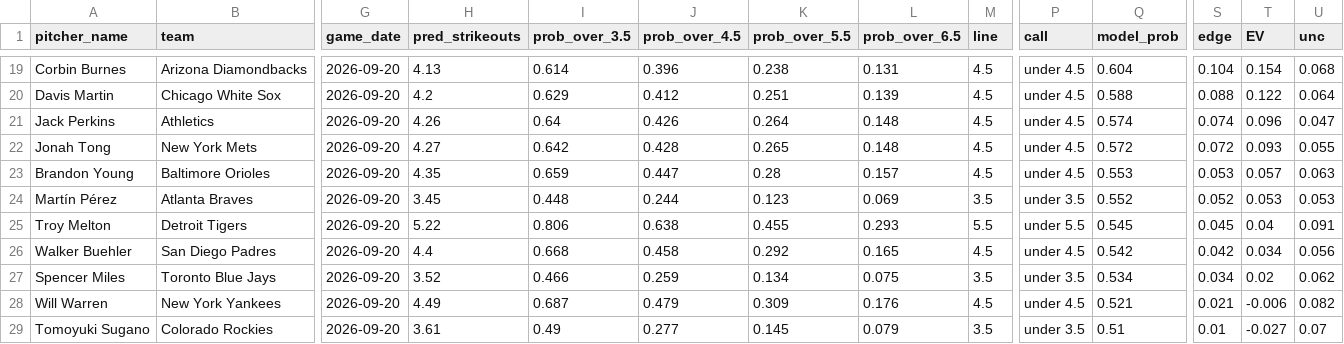
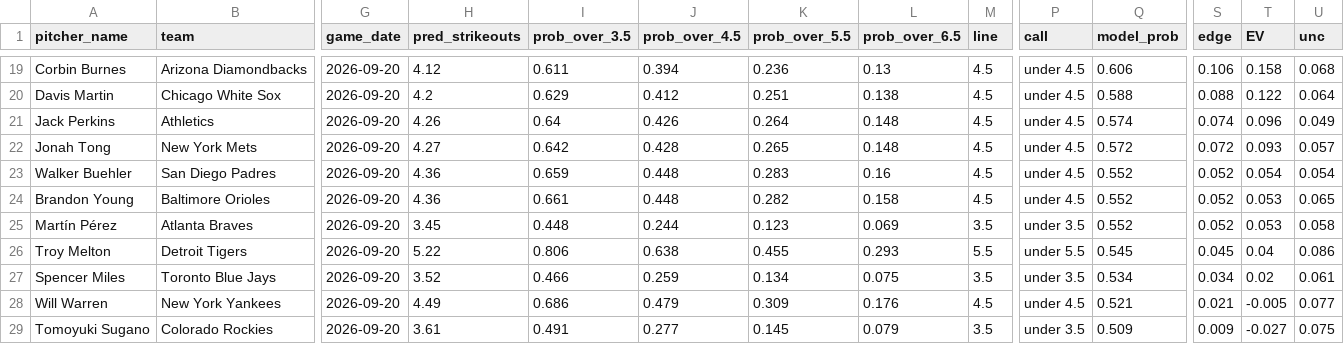
Before and after one commit to francisconoe/medidor-de-ponches-mlb, a CSV file: reports/predictions/realtime_v4_predictions_2026-09-20.csv, drawn as a sheet; only a part is shown, gaps mark what is left out; removed rows and columns are numbered as before the commit, all else as after; rows hold the shown columns only; the diff covers the shown part only; the diff names each change by its address in the sheet, - before the commit and + after, or states it on an @@ line.

```diff
--- a/reports/predictions/realtime_v4_predictions_2026-09-20.csv
+++ b/reports/predictions/realtime_v4_predictions_2026-09-20.csv
-H19 (pred_strikeouts): 4.13
+H19 (pred_strikeouts): 4.12
-I19 (prob_over_3.5): 0.614
+I19 (prob_over_3.5): 0.611
-J19 (prob_over_4.5): 0.396
+J19 (prob_over_4.5): 0.394
-K19 (prob_over_5.5): 0.238
+K19 (prob_over_5.5): 0.236
-L19 (prob_over_6.5): 0.131
+L19 (prob_over_6.5): 0.13
-Q19 (model_prob): 0.604
+Q19 (model_prob): 0.606
-S19 (edge): 0.104
+S19 (edge): 0.106
-T19 (EV): 0.154
+T19 (EV): 0.158
-L20 (prob_over_6.5): 0.139
+L20 (prob_over_6.5): 0.138
-U21 (unc): 0.047
+U21 (unc): 0.049
-U22 (unc): 0.055
+U22 (unc): 0.057
+row 23: Walker Buehler | San Diego Padres | 2026-09-20 | 4.36 | 0.659 | 0.448 | 0.283 | 0.16 | 4.5 | under 4.5 | 0.552 | 0.052 | 0.054 | 0.054
-H24 (pred_strikeouts): 4.35
+H24 (pred_strikeouts): 4.36
-I24 (prob_over_3.5): 0.659
+I24 (prob_over_3.5): 0.661
-J24 (prob_over_4.5): 0.447
+J24 (prob_over_4.5): 0.448
-K24 (prob_over_5.5): 0.28
+K24 (prob_over_5.5): 0.282
-L24 (prob_over_6.5): 0.157
+L24 (prob_over_6.5): 0.158
-Q24 (model_prob): 0.553
+Q24 (model_prob): 0.552
-S24 (edge): 0.053
+S24 (edge): 0.052
-T24 (EV): 0.057
+T24 (EV): 0.053
-U24 (unc): 0.063
+U24 (unc): 0.065
-U25 (unc): 0.053
+U25 (unc): 0.058
-U26 (unc): 0.091
+U26 (unc): 0.086
-row 26: Walker Buehler | San Diego Padres | 2026-09-20 | 4.4 | 0.668 | 0.458 | 0.292 | 0.165 | 4.5 | under 4.5 | 0.542 | 0.042 | 0.034 | 0.056
-U27 (unc): 0.062
+U27 (unc): 0.061
-I28 (prob_over_3.5): 0.687
+I28 (prob_over_3.5): 0.686
-T28 (EV): -0.006
+T28 (EV): -0.005
-U28 (unc): 0.082
+U28 (unc): 0.077
-I29 (prob_over_3.5): 0.49
+I29 (prob_over_3.5): 0.491
-Q29 (model_prob): 0.51
+Q29 (model_prob): 0.509
-S29 (edge): 0.01
+S29 (edge): 0.009
-U29 (unc): 0.07
+U29 (unc): 0.075
```
Also changed, not shown: 2 added rows, 2 removed rows and 28 edited cells elsewhere in this file, 1 other file.
